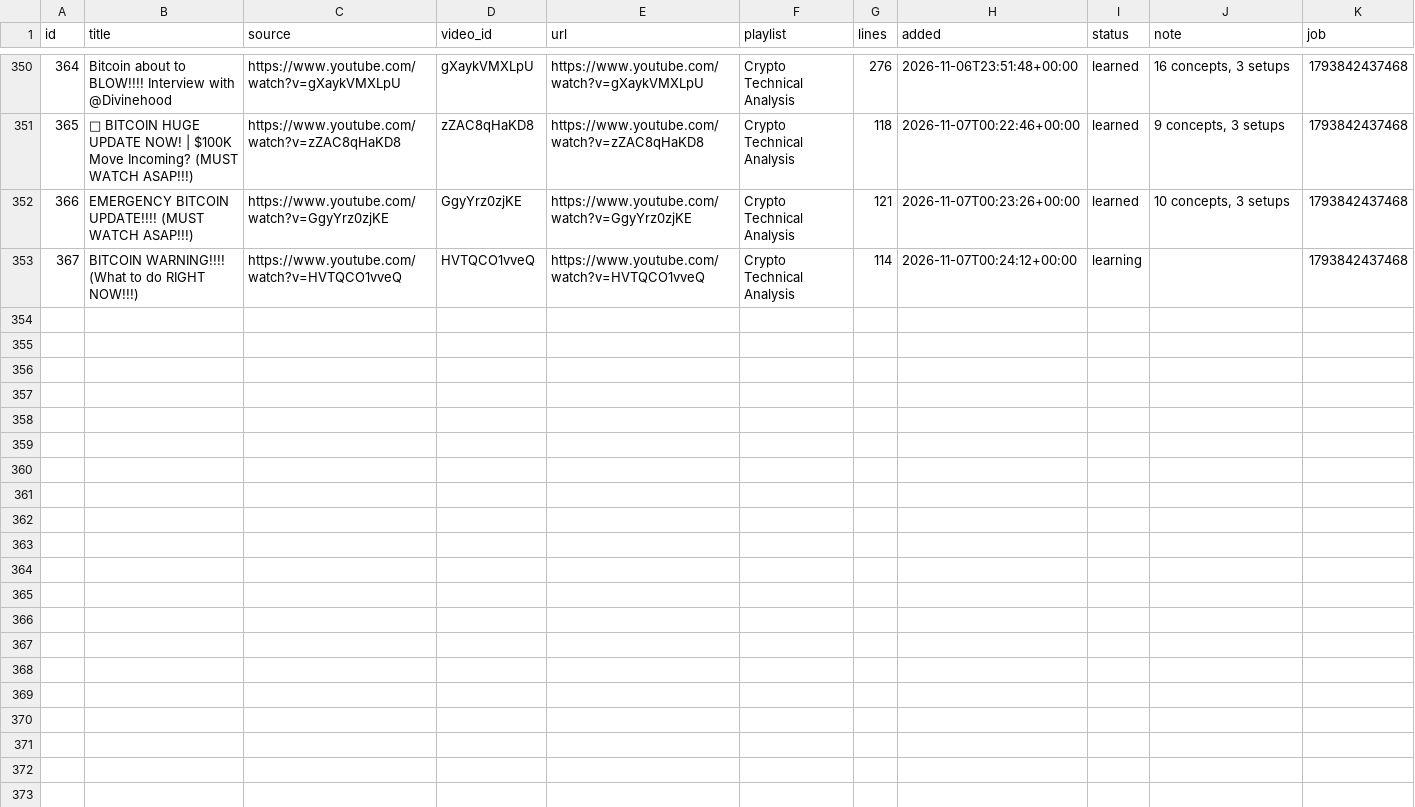
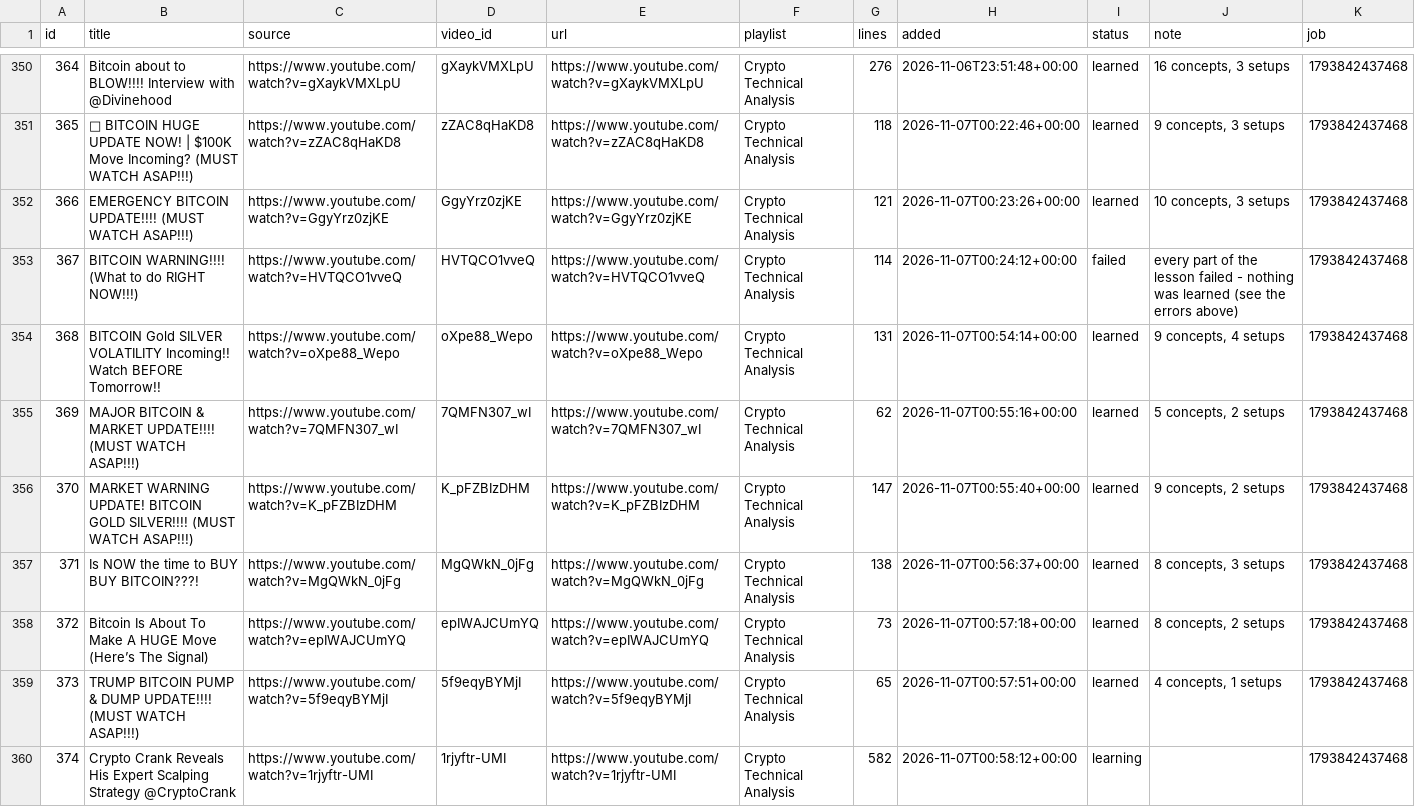
Before and after one commit to ethangoebel1499-jpg/Claude, a CSV file: apprentice/lessons.csv, drawn as a sheet; only a part is shown, gaps mark what is left out.

```diff
--- a/apprentice/lessons.csv
+++ b/apprentice/lessons.csv
@@ -352,2 +352,9 @@ id,title,source,video_id,url,playlist,lines,added,status,note,job
 366,EMERGENCY BITCOIN UPDATE!!!! (MUST WATCH ASAP!!!),https://www.youtube.com/watch?v=GgyYrz0zjKE,GgyYrz0zjKE,https://www.youtube.com/watch?v=GgyYrz0zjKE,Crypto Technical Analysis,121,2026-11-07T00:23:26+00:00,learned,"10 concepts, 3 setups",1793842437468
-367,BITCOIN WARNING!!!! (What to do RIGHT NOW!!!),https://www.youtube.com/watch?v=HVTQCO1vveQ,HVTQCO1vveQ,https://www.youtube.com/watch?v=HVTQCO1vveQ,Crypto Technical Analysis,114,2026-11-07T00:24:12+00:00,learning,,1793842437468
+367,BITCOIN WARNING!!!! (What to do RIGHT NOW!!!),https://www.youtube.com/watch?v=HVTQCO1vveQ,HVTQCO1vveQ,https://www.youtube.com/watch?v=HVTQCO1vveQ,Crypto Technical Analysis,114,2026-11-07T00:24:12+00:00,failed,every part of the lesson failed - nothing was learned (see the errors above),1793842437468
+368,BITCOIN Gold SILVER VOLATILITY Incoming!! Watch BEFORE Tomorrow!!,https://www.youtube.com/watch?v=oXpe88_Wepo,oXpe88_Wepo,https://www.youtube.com/watch?v=oXpe88_Wepo,Crypto Technical Analysis,131,2026-11-07T00:54:14+00:00,learned,"9 concepts, 4 setups",1793842437468
+369,MAJOR BITCOIN & MARKET UPDATE!!!! (MUST WATCH ASAP!!!),https://www.youtube.com/watch?v=7QMFN307_wI,7QMFN307_wI,https://www.youtube.com/watch?v=7QMFN307_wI,Crypto Technical Analysis,62,2026-11-07T00:55:16+00:00,learned,"5 concepts, 2 setups",1793842437468
+370,MARKET WARNING UPDATE!  BITCOIN GOLD SILVER!!!!  (MUST WATCH ASAP!!!),https://www.youtube.com/watch?v=K_pFZBIzDHM,K_pFZBIzDHM,https://www.youtube.com/watch?v=K_pFZBIzDHM,Crypto Technical Analysis,147,2026-11-07T00:55:40+00:00,learned,"9 concepts, 2 setups",1793842437468
+371,Is NOW the time to BUY BUY BITCOIN???!,https://www.youtube.com/watch?v=MgQWkN_0jFg,MgQWkN_0jFg,https://www.youtube.com/watch?v=MgQWkN_0jFg,Crypto Technical Analysis,138,2026-11-07T00:56:37+00:00,learned,"8 concepts, 3 setups",1793842437468
+372,Bitcoin Is About To Make A HUGE Move (Here’s The Signal),https://www.youtube.com/watch?v=epIWAJCUmYQ,epIWAJCUmYQ,https://www.youtube.com/watch?v=epIWAJCUmYQ,Crypto Technical Analysis,73,2026-11-07T00:57:18+00:00,learned,"8 concepts, 2 setups",1793842437468
+373,TRUMP BITCOIN PUMP & DUMP UPDATE!!!! (MUST WATCH ASAP!!!),https://www.youtube.com/watch?v=5f9eqyBYMjI,5f9eqyBYMjI,https://www.youtube.com/watch?v=5f9eqyBYMjI,Crypto Technical Analysis,65,2026-11-07T00:57:51+00:00,learned,"4 concepts, 1 setups",1793842437468
+374,Crypto Crank Reveals His Expert Scalping Strategy @CryptoCrank,https://www.youtube.com/watch?v=1rjyftr-UMI,1rjyftr-UMI,https://www.youtube.com/watch?v=1rjyftr-UMI,Crypto Technical Analysis,582,2026-11-07T00:58:12+00:00,learning,,1793842437468
```
Also changed, not shown: paper_trades/equity.csv, 5 other files.
